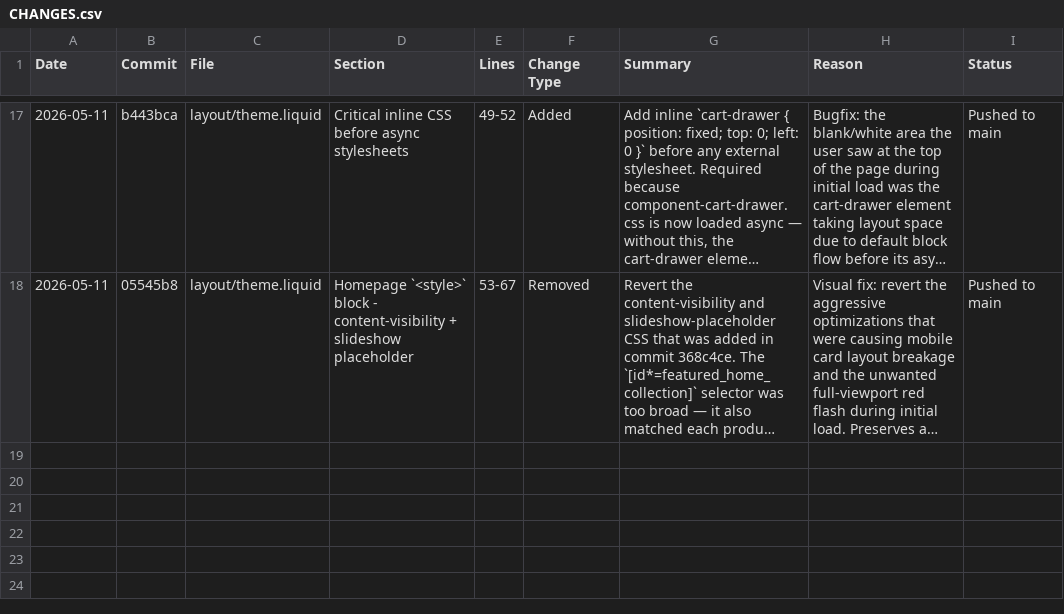
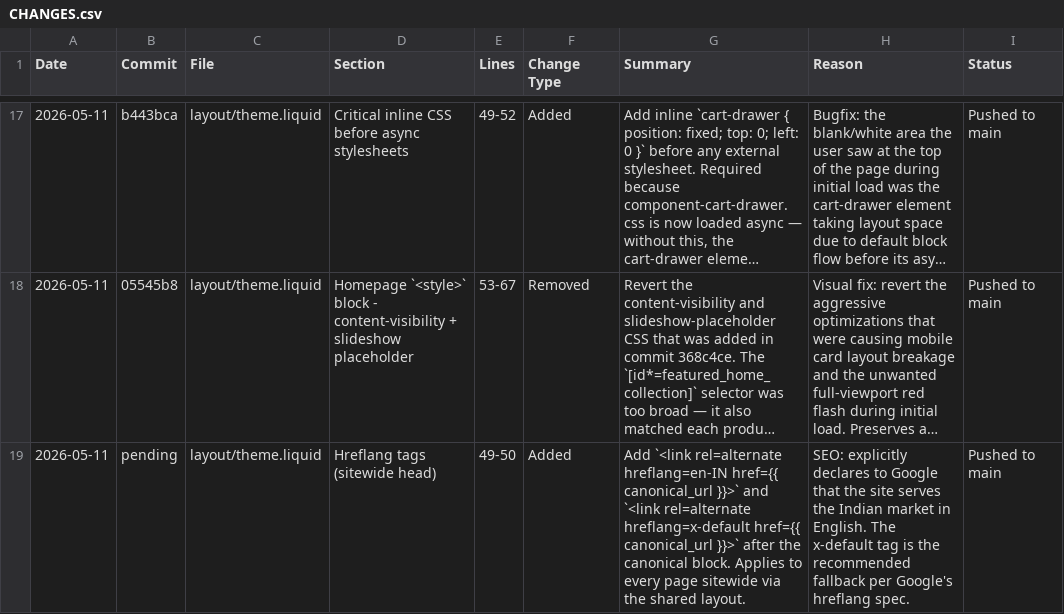
Before and after one commit to Aashutosh1632/Deodap-9th-may, a CSV file: CHANGES.csv, drawn as a sheet; only a part is shown, gaps mark what is left out; long unchanged cells end in …; the diff names each change by its address in the sheet, - before the commit and + after, or states it on an @@ line.

Commit message:
Add hreflang tag for India English market
Add two <link rel="alternate"> tags to theme.liquid <head>:
- hreflang="en-IN" — declares to Google that this site serves the
  Indian market in English
- hreflang="x-default" — fallback for any language/region not
  explicitly listed (Google's recommended default whenever hreflang
  is used)

Both reference {{ canonical_url }} so every page gets a tag pointing
to its own canonical URL.

```diff
--- a/CHANGES.csv
+++ b/CHANGES.csv
+row 19: 2026-05-11 | pending | layout/theme.liquid | Hreflang tags (sitewide head) | 49-50 | Added | Add `<link rel=alternate hreflang=en-IN href={{ canonical_url }}>` and `<link rel=alternate hreflang=x-default href={{ canonical_url }}>` after the canonical block. Applies to every page sitewide via the shared layout. | SEO: explicitly declares to Google that the site serves the Indian market in English. The x-default tag is the recommended fallback per Google's hreflang spec. | Pushed to main
```
Also changed, not shown: 2 other files.
